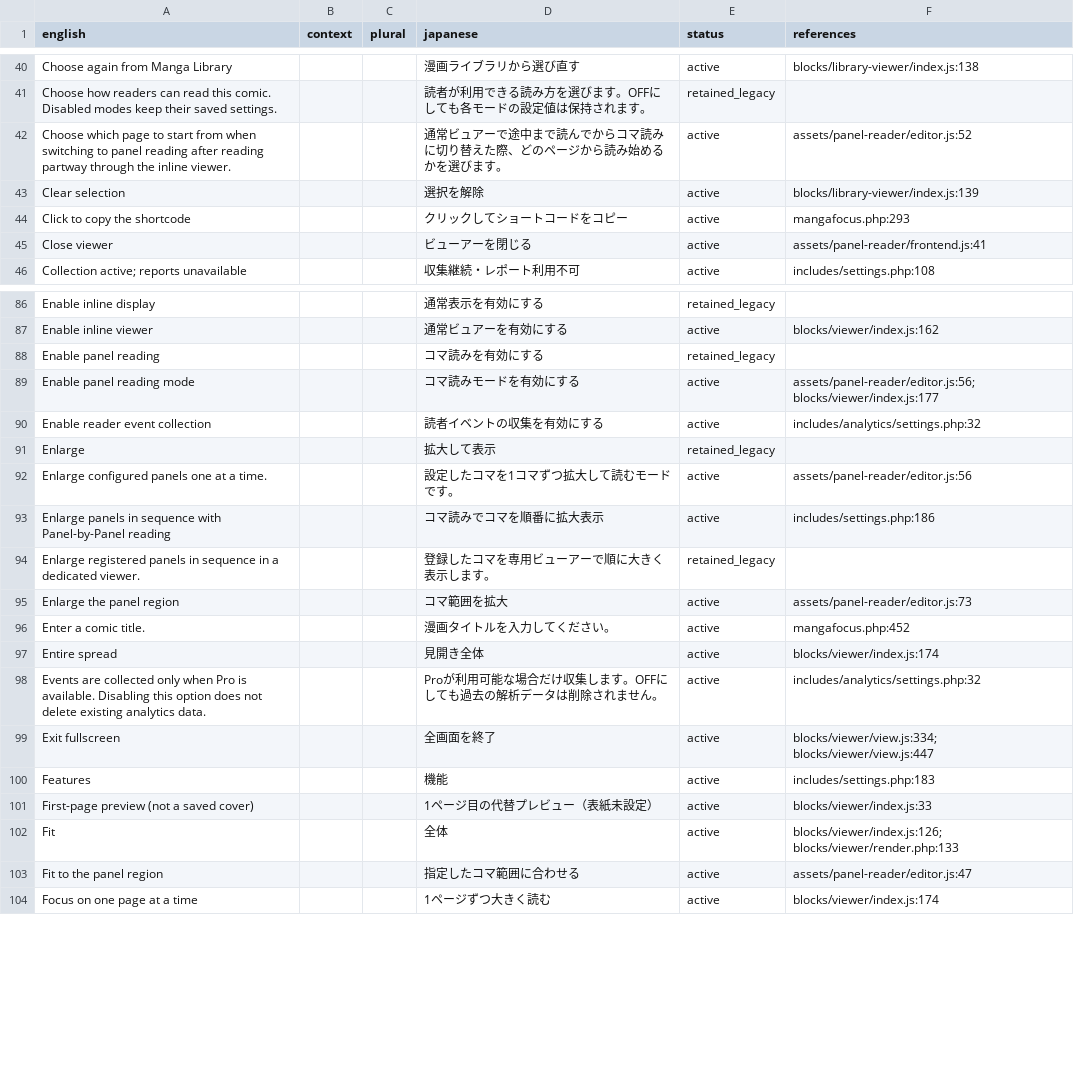
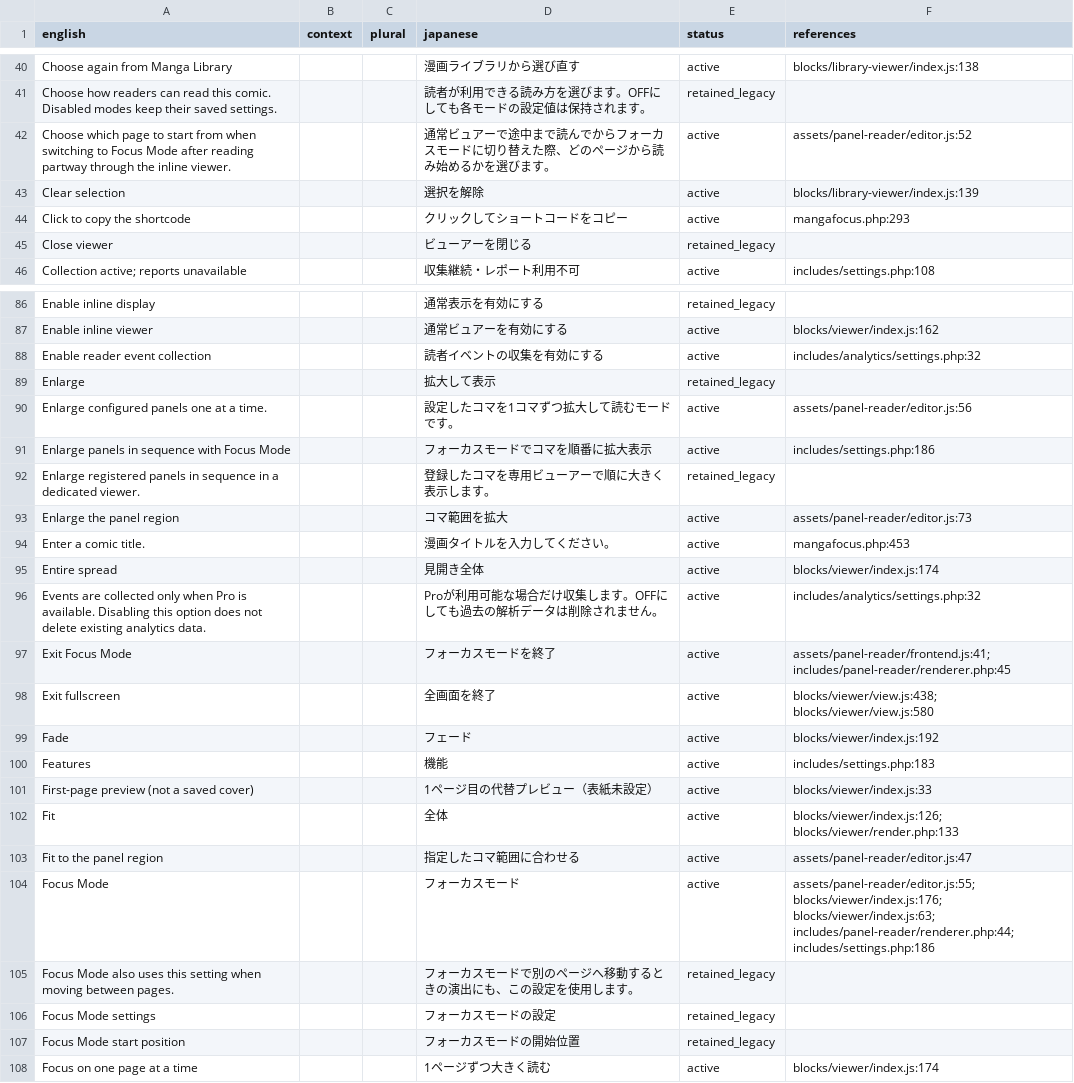
Before and after one commit to cni-works/mangafocus, a CSV file: docs/translation-inventory-phase5.csv, drawn as a sheet; only a part is shown, gaps mark what is left out; the diff covers the shown part only.

Commit message:
feat(free): prepare MangaFocus Free 0.5.0

```diff
--- a/docs/translation-inventory-phase5.csv
+++ b/docs/translation-inventory-phase5.csv
@@ -41,6 +41,6 @@ Choose again from Manga Library,,,漫画ライブラリから選び直す,active
 Choose how readers can read this comic. Disabled modes keep their saved settings.,,,読者が利用できる読み方を選びます。OFFにしても各モードの設定値は保持されます。,retained_legacy,
-Choose which page to start from when switching to panel reading after reading partway through the inline viewer.,,,通常ビュアーで途中まで読んでからコマ読みに切り替えた際、どのページから読み始めるかを選びます。,active,assets/panel-reader/editor.js:52
+Choose which page to start from when switching to Focus Mode after reading partway through the inline viewer.,,,通常ビュアーで途中まで読んでからフォーカスモードに切り替えた際、どのページから読み始めるかを選びます。,active,assets/panel-reader/editor.js:52
 Clear selection,,,選択を解除,active,blocks/library-viewer/index.js:139
 Click to copy the shortcode,,,クリックしてショートコードをコピー,active,mangafocus.php:293
-Close viewer,,,ビューアーを閉じる,active,assets/panel-reader/frontend.js:41
+Close viewer,,,ビューアーを閉じる,retained_legacy,
 Collection active; reports unavailable,,,収集継続・レポート利用不可,active,includes/settings.php:108
@@ -87,4 +87,2 @@ Enable inline display,,,通常表示を有効にする,retained_legacy,
 Enable inline viewer,,,通常ビュアーを有効にする,active,blocks/viewer/index.js:162
-Enable panel reading,,,コマ読みを有効にする,retained_legacy,
-Enable panel reading mode,,,コマ読みモードを有効にする,active,assets/panel-reader/editor.js:56; blocks/viewer/index.js:177
 Enable reader event collection,,,読者イベントの収集を有効にする,active,includes/analytics/settings.php:32
@@ -92,9 +90,11 @@ Enlarge,,,拡大して表示,retained_legacy,
 Enlarge configured panels one at a time.,,,設定したコマを1コマずつ拡大して読むモードです。,active,assets/panel-reader/editor.js:56
-Enlarge panels in sequence with Panel-by-Panel reading,,,コマ読みでコマを順番に拡大表示,active,includes/settings.php:186
+Enlarge panels in sequence with Focus Mode,,,フォーカスモードでコマを順番に拡大表示,active,includes/settings.php:186
 Enlarge registered panels in sequence in a dedicated viewer.,,,登録したコマを専用ビューアーで順に大きく表示します。,retained_legacy,
 Enlarge the panel region,,,コマ範囲を拡大,active,assets/panel-reader/editor.js:73
-Enter a comic title.,,,漫画タイトルを入力してください。,active,mangafocus.php:452
+Enter a comic title.,,,漫画タイトルを入力してください。,active,mangafocus.php:453
 Entire spread,,,見開き全体,active,blocks/viewer/index.js:174
 Events are collected only when Pro is available. Disabling this option does not delete existing analytics data.,,,Proが利用可能な場合だけ収集します。OFFにしても過去の解析データは削除されません。,active,includes/analytics/settings.php:32
-Exit fullscreen,,,全画面を終了,active,blocks/viewer/view.js:334; blocks/viewer/view.js:447
+Exit Focus Mode,,,フォーカスモードを終了,active,assets/panel-reader/frontend.js:41; includes/panel-reader/renderer.php:45
+Exit fullscreen,,,全画面を終了,active,blocks/viewer/view.js:438; blocks/viewer/view.js:580
+Fade,,,フェード,active,blocks/viewer/index.js:192
 Features,,,機能,active,includes/settings.php:183
@@ -103,2 +103,6 @@ Fit,,,全体,active,blocks/viewer/index.js:126; blocks/viewer/render.php:133
 Fit to the panel region,,,指定したコマ範囲に合わせる,active,assets/panel-reader/editor.js:47
+Focus Mode,,,フォーカスモード,active,assets/panel-reader/editor.js:55; blocks/viewer/index.js:176; blocks/viewer/index.js:63; includes/panel-reader/renderer.php:44; includes/settings.php:186
+Focus Mode also uses this setting when moving between pages.,,,フォーカスモードで別のページへ移動するときの演出にも、この設定を使用します。,retained_legacy,
+Focus Mode settings,,,フォーカスモードの設定,retained_legacy,
+Focus Mode start position,,,フォーカスモードの開始位置,retained_legacy,
 Focus on one page at a time,,,1ページずつ大きく読む,active,blocks/viewer/index.js:174
```
Also changed, not shown: 7 added rows, 10 removed rows and 57 edited cells elsewhere in this file, scripts/i18n-map.tsv, 38 other files.
